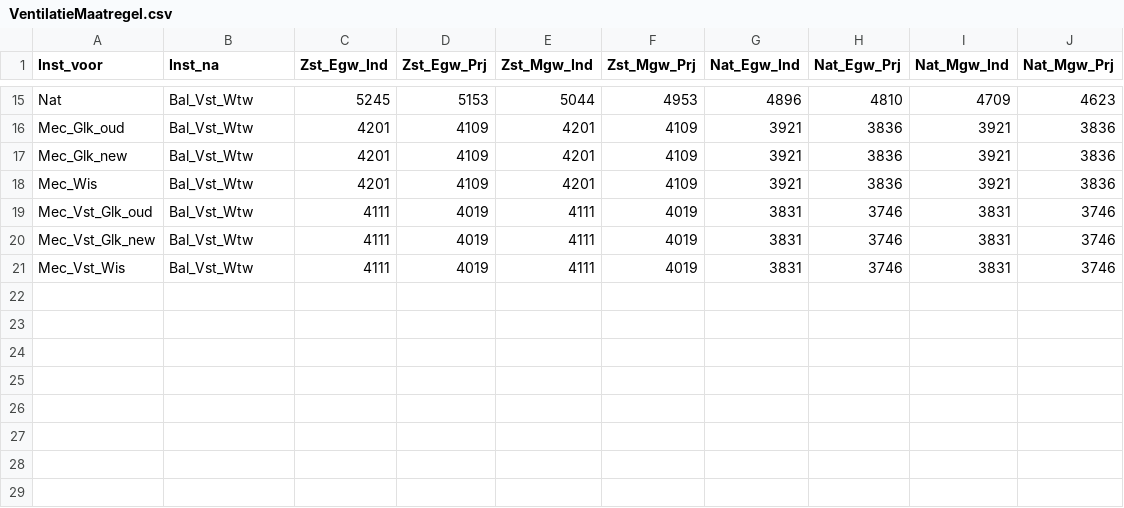
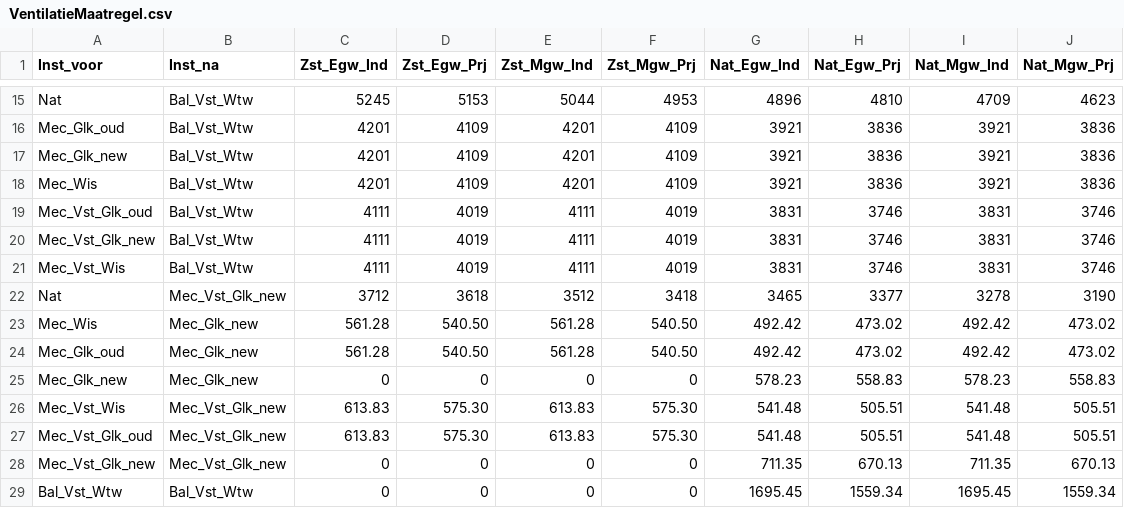
Before and after one commit to RuudvandenWijngaart/VestaDV, a CSV file: installaties/VentilatieMaatregel.csv, drawn as a sheet; only a part is shown, gaps mark what is left out; the diff names each change by its address in the sheet, - before the commit and + after, or states it on an @@ line.

Commit message:
Update kentallen ventilatiemaatregelen

```diff
--- a/installaties/VentilatieMaatregel.csv
+++ b/installaties/VentilatieMaatregel.csv
+row 22: Nat | Mec_Vst_Glk_new | 3712 | 3618 | 3512 | 3418 | 3465 | 3377 | 3278 | 3190
+row 23: Mec_Wis | Mec_Glk_new | 561.28 | 540.50 | 561.28 | 540.50 | 492.42 | 473.02 | 492.42 | 473.02
+row 24: Mec_Glk_oud | Mec_Glk_new | 561.28 | 540.50 | 561.28 | 540.50 | 492.42 | 473.02 | 492.42 | 473.02
+row 25: Mec_Glk_new | Mec_Glk_new | 0 | 0 | 0 | 0 | 578.23 | 558.83 | 578.23 | 558.83
+row 26: Mec_Vst_Wis | Mec_Vst_Glk_new | 613.83 | 575.30 | 613.83 | 575.30 | 541.48 | 505.51 | 541.48 | 505.51
+row 27: Mec_Vst_Glk_oud | Mec_Vst_Glk_new | 613.83 | 575.30 | 613.83 | 575.30 | 541.48 | 505.51 | 541.48 | 505.51
+row 28: Mec_Vst_Glk_new | Mec_Vst_Glk_new | 0 | 0 | 0 | 0 | 711.35 | 670.13 | 711.35 | 670.13
+row 29: Bal_Vst_Wtw | Bal_Vst_Wtw | 0 | 0 | 0 | 0 | 1695.45 | 1559.34 | 1695.45 | 1559.34
```
